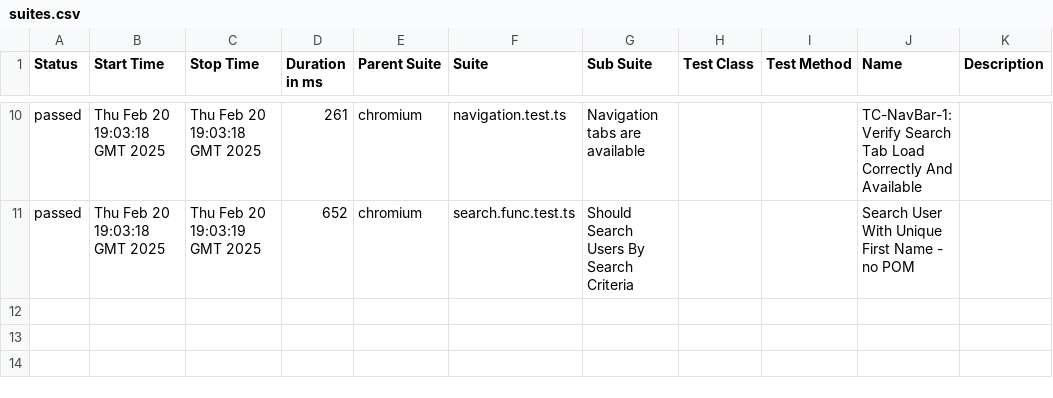
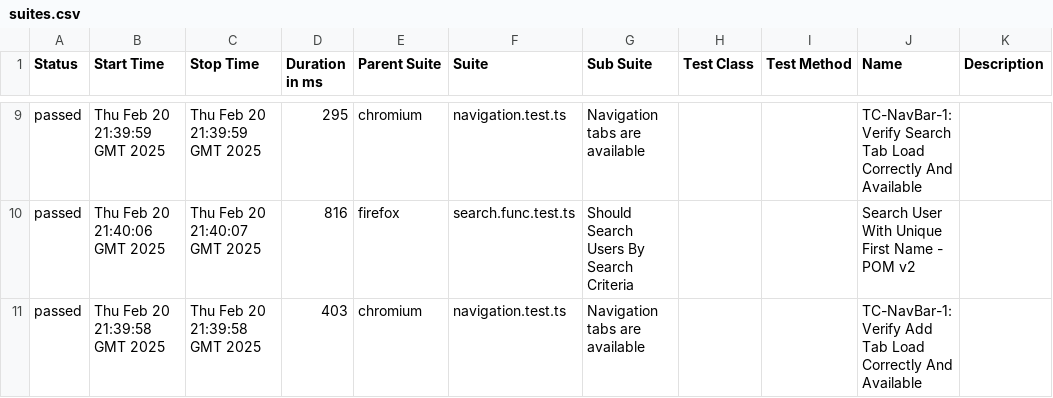
Before and after one commit to LaysanNova/TypescriptPlaywrightUserAppTest, a CSV file: 37/data/suites.csv, drawn as a sheet; only a part is shown, gaps mark what is left out; the diff covers the shown part only.

```diff
--- a/37/data/suites.csv
+++ b/37/data/suites.csv
@@ -10,2 +9,3 @@
-"passed","Thu Feb 20 19:03:18 GMT 2025","Thu Feb 20 19:03:18 GMT 2025","261","chromium","navigation.test.ts","Navigation tabs are available","","","TC-NavBar-1: Verify Search Tab Load Correctly And Available",""
-"passed","Thu Feb 20 19:03:18 GMT 2025","Thu Feb 20 19:03:19 GMT 2025","652","chromium","search.func.test.ts","Should Search Users By Search Criteria","","","Search User With Unique First Name - no POM",""
+"passed","Thu Feb 20 21:39:59 GMT 2025","Thu Feb 20 21:39:59 GMT 2025","295","chromium","navigation.test.ts","Navigation tabs are available","","","TC-NavBar-1: Verify Search Tab Load Correctly And Available",""
+"passed","Thu Feb 20 21:40:06 GMT 2025","Thu Feb 20 21:40:07 GMT 2025","816","firefox","search.func.test.ts","Should Search Users By Search Criteria","","","Search User With Unique First Name - POM v2",""
+"passed","Thu Feb 20 21:39:58 GMT 2025","Thu Feb 20 21:39:58 GMT 2025","403","chromium","navigation.test.ts","Navigation tabs are available","","","TC-NavBar-1: Verify Add Tab Load Correctly And Available",""
```
Also changed, not shown: 1 removed row and 32 edited cells elsewhere in this file, 35 other files.
